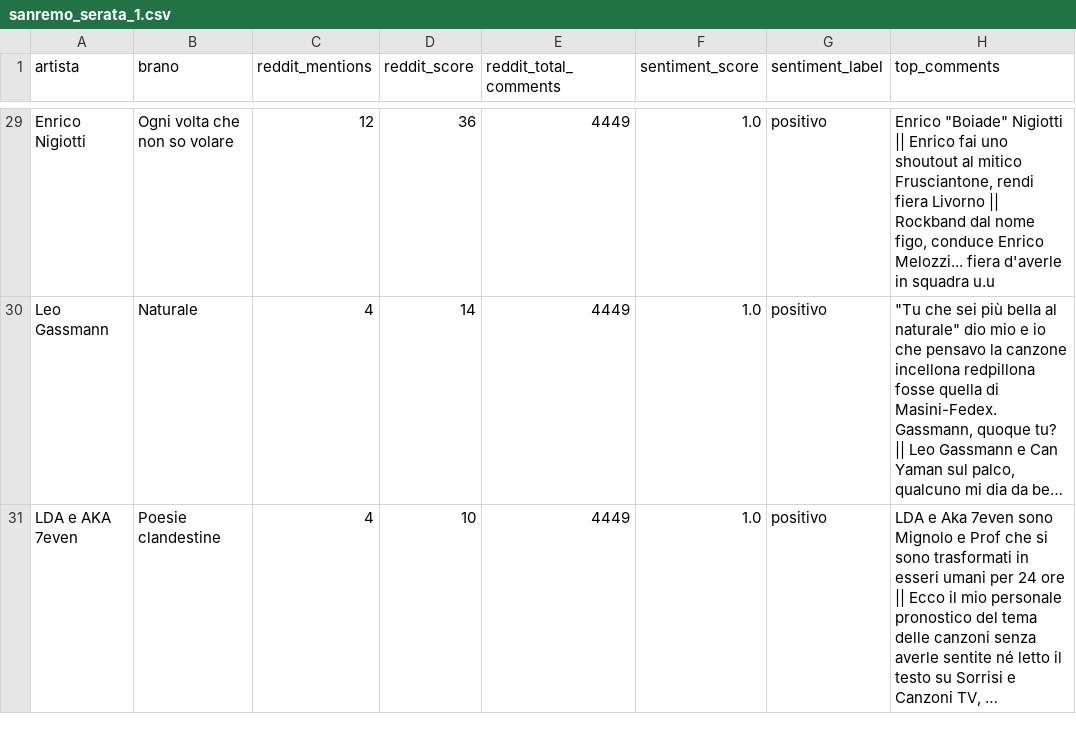
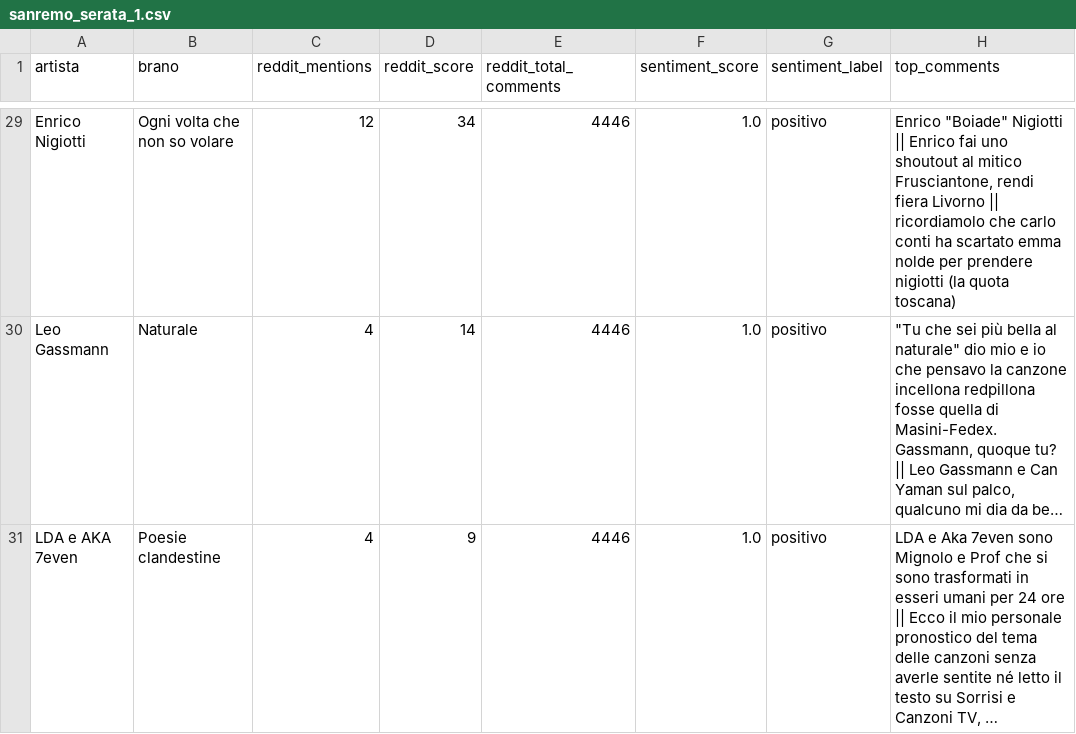
Before and after one commit to southwind-ai/studio-sanremo, a CSV file: datasets/sanremo_serata_1.csv, drawn as a sheet; only a part is shown, gaps mark what is left out; long unchanged cells end in …; the diff covers the shown part only; the diff names each change by its address in the sheet, - before the commit and + after, or states it on an @@ line.

```diff
--- a/datasets/sanremo_serata_1.csv
+++ b/datasets/sanremo_serata_1.csv
-D29 (reddit_score): 36
+D29 (reddit_score): 34
-E29:E31 (reddit_total_comments): 4449
+E29:E31 (reddit_total_comments): 4446
-H29 (top_comments): …Livorno || Rockband dal nome figo, conduce Enrico Melozzi... fiera d'averle in squadra u.u
+H29 (top_comments): …Livorno || ricordiamolo che carlo conti ha scartato emma nolde per prendere nigiotti (la quota toscana)
-D31 (reddit_score): 10
+D31 (reddit_score): 9
```
Also changed, not shown: 4 added rows, 4 removed rows and 70 edited cells elsewhere in this file.
